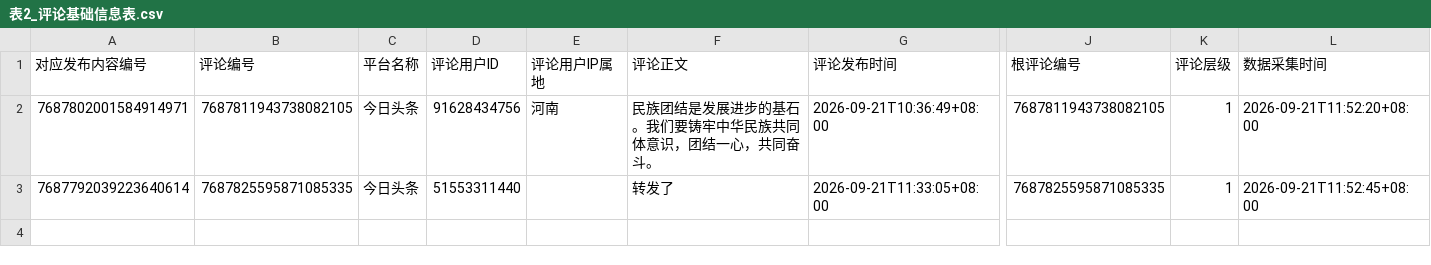
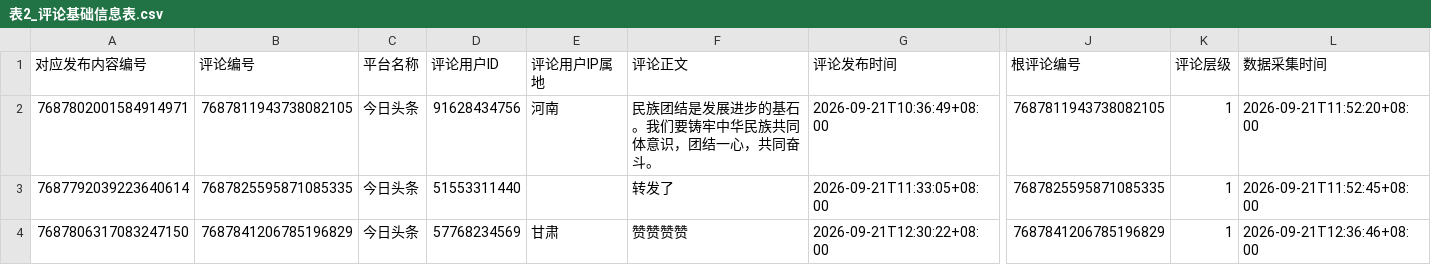
Before and after one commit to qingqing0223/-, a CSV file: data_submissions/toutiao/2026-09-21_toutiao01/keywords/表2_评论基础信息表.csv, drawn as a sheet; only a part is shown, gaps mark what is left out; rows hold the shown columns only; the diff names each change by its address in the sheet, - before the commit and + after, or states it on an @@ line.

Commit message:
data: sync Toutiao 2026-09-21 basic tables

```diff
--- a/data_submissions/toutiao/2026-09-21_toutiao01/keywords/表2_评论基础信息表.csv
+++ b/data_submissions/toutiao/2026-09-21_toutiao01/keywords/表2_评论基础信息表.csv
+row 4: 7687806317083247150 | 7687841206785196829 | 今日头条 | 57768234569 | 甘肃 | 赞赞赞赞 | 2026-09-21T12:30:22+08:00 | 7687841206785196829 | 1 | 2026-09-21T12:36:46+08:00
```
Also changed, not shown: data_submissions/toutiao/2026-09-21_toutiao01/keywords/表1_发布内容基础信息表.csv.
